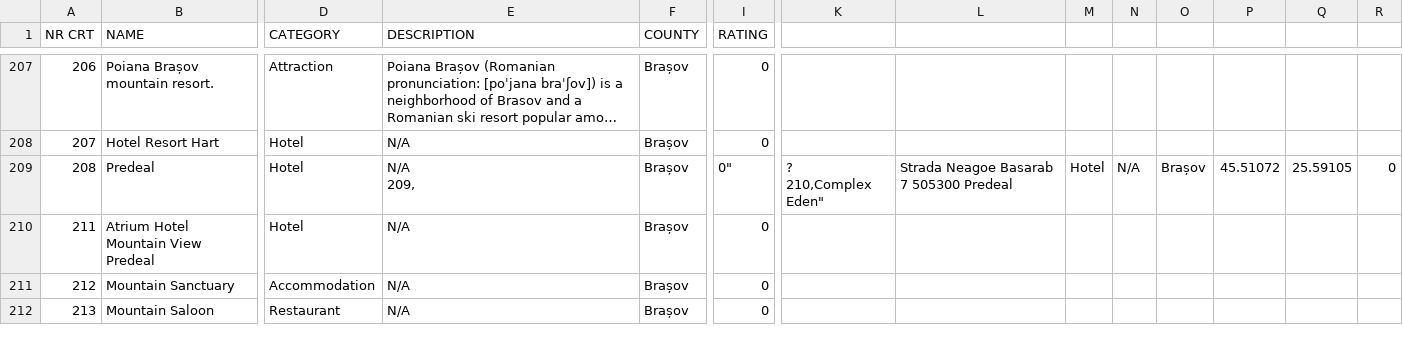
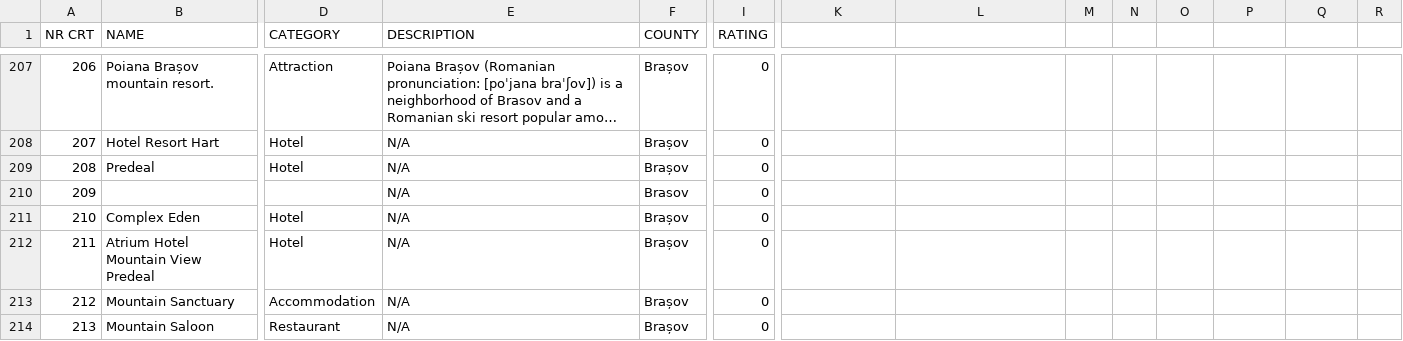
Before and after one commit to erkovacs/ba-thesis-datasets, a CSV file: data/finalDatasets/attractions-processed-final.csv, drawn as a sheet; only a part is shown, gaps mark what is left out; long unchanged cells end in …; rows hold the shown columns only; ↵ is a line break in a cell; the diff names each change by its address in the sheet, - before the commit and + after, or states it on an @@ line.

Commit message:
corrected an issue on line 209

```diff
--- a/data/finalDatasets/attractions-processed-final.csv
+++ b/data/finalDatasets/attractions-processed-final.csv
-E209 (DESCRIPTION): N/A ↵ 209,
+E209 (DESCRIPTION): N/A
-I209 (RATING): 0"
+I209 (RATING): 0
-K209: ? ↵ 210,Complex Eden"
+K209: (empty)
-L209: Strada Neagoe Basarab 7 505300 Predeal
+L209: (empty)
-M209: Hotel
+M209: (empty)
-N209: N/A
+N209: (empty)
-O209: Brașov
+O209: (empty)
-P209: 45.51072
+P209: (empty)
-Q209: 25.59105
+Q209: (empty)
-R209: 0
+R209: (empty)
+row 210: 209 |  |  | N/A | Brasov | 0
+row 211: 210 | Complex Eden | Hotel | N/A | Brașov | 0
```
